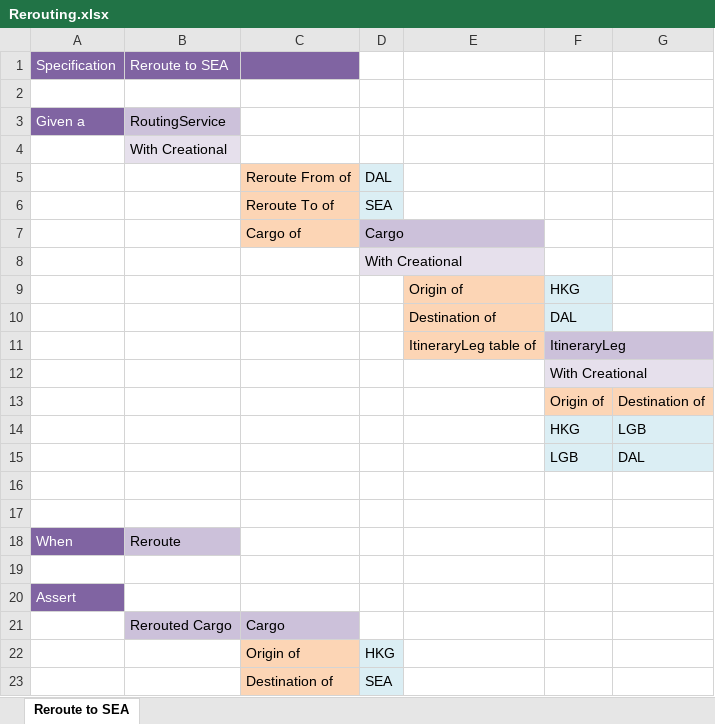
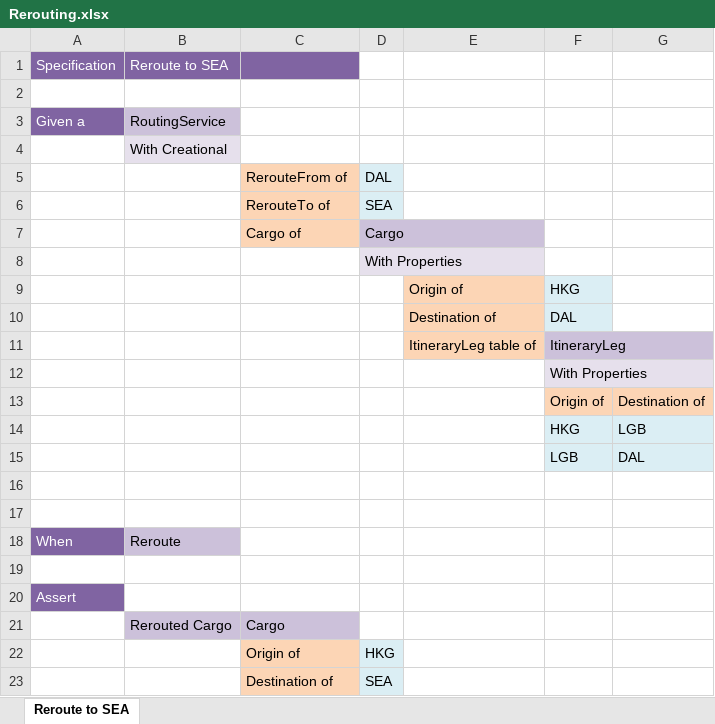
Before and after one commit to resgroup/customer-tests-excel, an Excel workbook: SampleTests/ExcelTests/Rerouting.xlsx, sheet Reroute to SEA, drawn as a sheet; values as stored, in another font and other column widths than the file's, no borders; the diff names each change by its address in the sheet, - before the commit and + after, or states it on an @@ line.

Commit message:
Arrange and act parts of the test compile now, need to work on the assert bit

```diff
--- a/SampleTests/ExcelTests/Rerouting.xlsx (sheet Reroute to SEA)
+++ b/SampleTests/ExcelTests/Rerouting.xlsx (sheet Reroute to SEA)
-C5: Reroute From of
+C5: RerouteFrom of
-C6: Reroute To of
+C6: RerouteTo of
-D8: With Creational
+D8: With Properties
-F12: With Creational
+F12: With Properties
```
Also changed, not shown: 10 other files.
